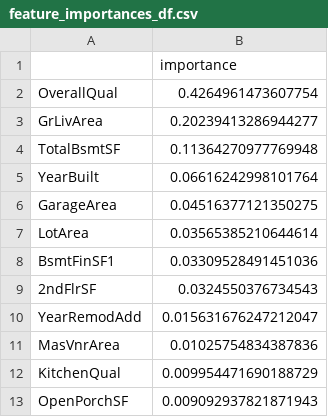
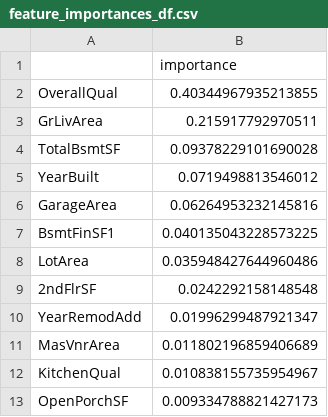
Before and after one commit to MatthewBayfield/heritage_housing_issues, a CSV file: src/ml/feature_importances_df.csv, drawn as a sheet.

```diff
--- a/src/ml/feature_importances_df.csv
+++ b/src/ml/feature_importances_df.csv
@@ -1,13 +1,13 @@
 ,importance
-OverallQual,0.4264961473607754
-GrLivArea,0.20239413286944277
-TotalBsmtSF,0.11364270977769948
-YearBuilt,0.06616242998101764
-GarageArea,0.04516377121350275
-LotArea,0.03565385210644614
-BsmtFinSF1,0.03309528491451036
-2ndFlrSF,0.0324550376734543
-YearRemodAdd,0.015631676247212047
-MasVnrArea,0.01025754834387836
-KitchenQual,0.009954471690188729
-OpenPorchSF,0.009092937821871943
+OverallQual,0.40344967935213855
+GrLivArea,0.215917792970511
+TotalBsmtSF,0.09378229101690028
+YearBuilt,0.0719498813546012
+GarageArea,0.06264953232145816
+BsmtFinSF1,0.040135043228573225
+LotArea,0.035948427644960486
+2ndFlrSF,0.0242292158148548
+YearRemodAdd,0.01996299487921347
+MasVnrArea,0.011802196859406689
+KitchenQual,0.010838155735954967
+OpenPorchSF,0.009334788821427173
```
Also changed, not shown: src/ml/inherited_houses_predicted_prices_df.csv, src/ml/test_set_df.csv, 6 other files.
